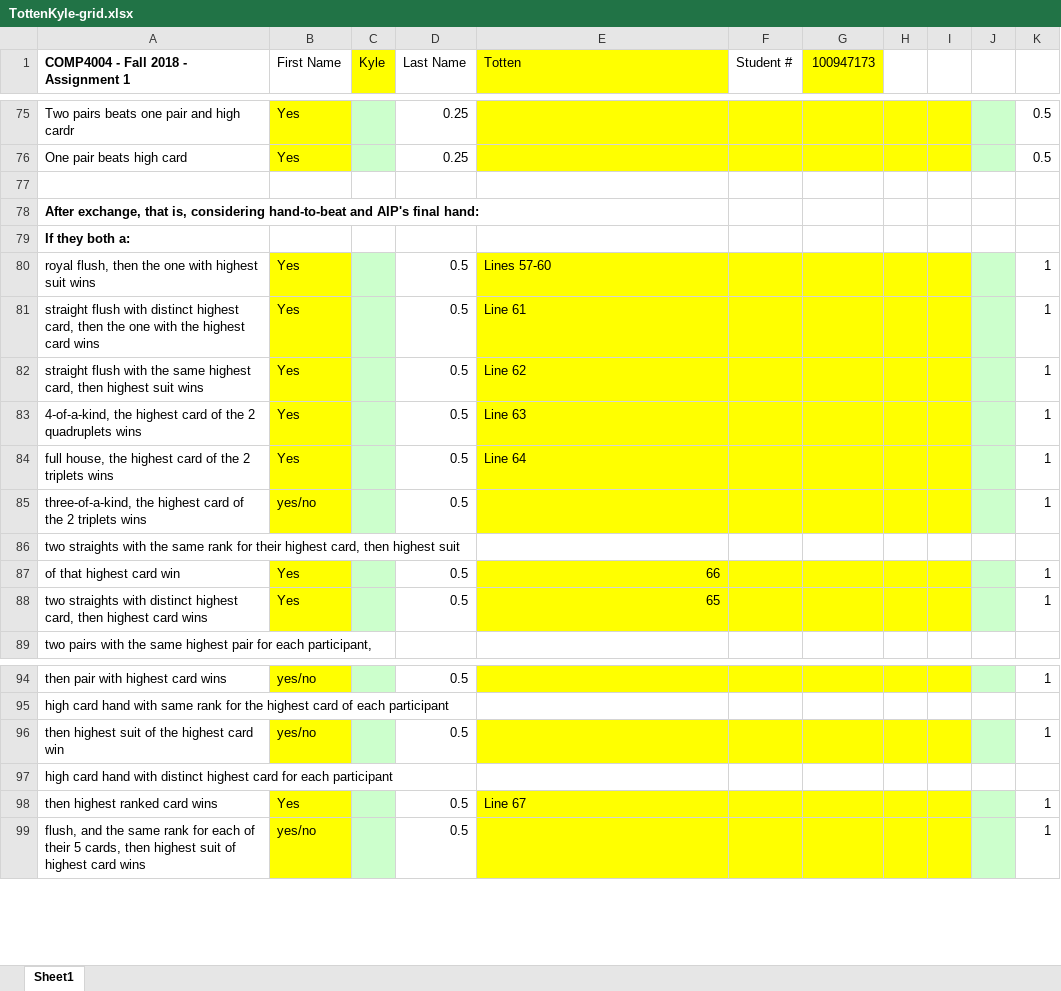
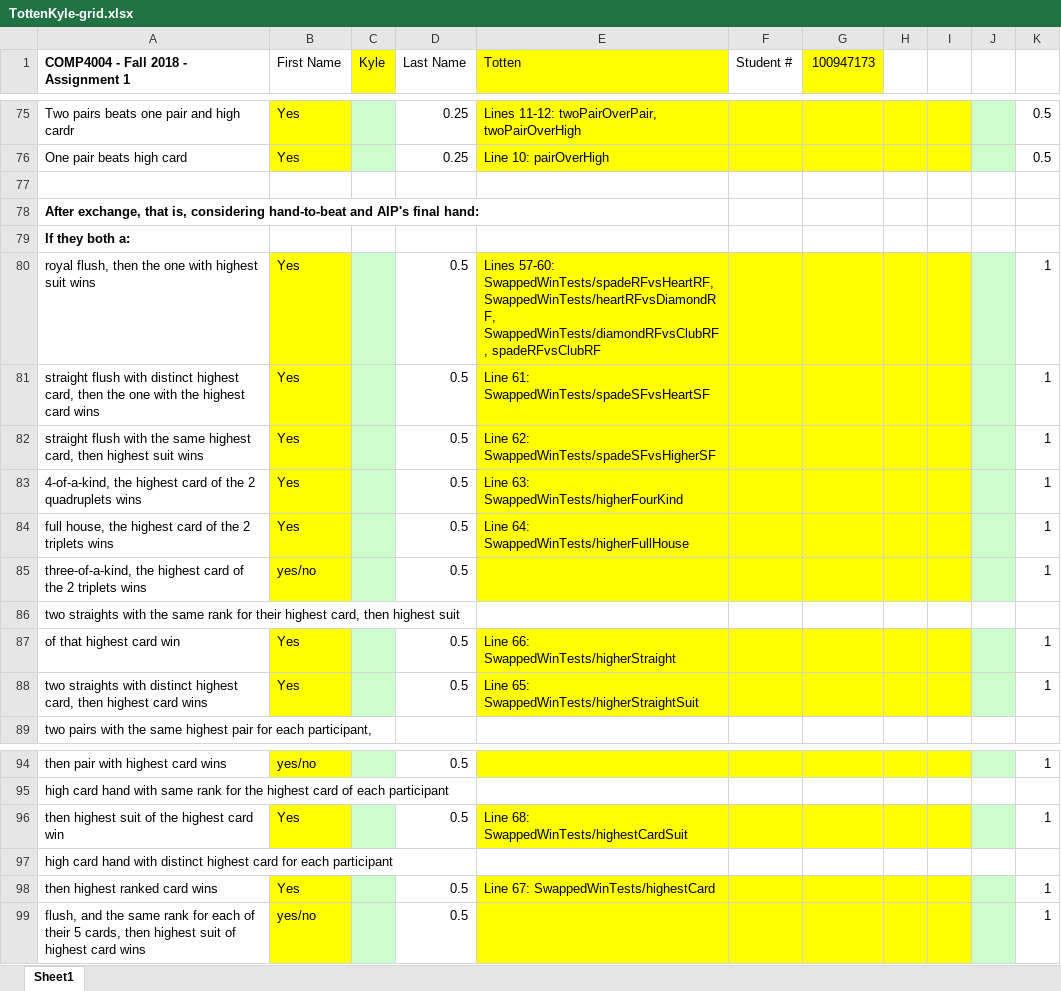
Before and after one commit to ktottenCU/4004A1, an Excel workbook: TottenKyle-grid.xlsx, sheet Sheet1, drawn as a sheet; only a part is shown, gaps mark what is left out; values as stored, in another font and other column widths than the file's, no borders; the diff covers the shown part only; the diff names each change by its address in the sheet, - before the commit and + after, or states it on an @@ line.

```diff
--- a/TottenKyle-grid.xlsx (sheet Sheet1)
+++ b/TottenKyle-grid.xlsx (sheet Sheet1)
-E75 (Totten): (empty)
+E75 (Totten): Lines 11-12: twoPairOverPair, twoPairOverHigh
-E76 (Totten): (empty)
+E76 (Totten): Line 10: pairOverHigh
-E80 (Totten): Lines 57-60
+E80 (Totten): Lines 57-60: SwappedWinTests/spadeRFvsHeartRF, SwappedWinTests/heartRFvsDiamondRF, SwappedWinTests/diamondRFvsClubRF, spadeRFvsClubRF
-E81 (Totten): Line 61
+E81 (Totten): Line 61: SwappedWinTests/spadeSFvsHeartSF
-E82 (Totten): Line 62
+E82 (Totten): Line 62: SwappedWinTests/spadeSFvsHigherSF
-E83 (Totten): Line 63
+E83 (Totten): Line 63: SwappedWinTests/higherFourKind
-E84 (Totten): Line 64
+E84 (Totten): Line 64: SwappedWinTests/higherFullHouse
-E87 (Totten): 66
+E87 (Totten): Line 66: SwappedWinTests/higherStraight
-E88 (Totten): 65
+E88 (Totten): Line 65: SwappedWinTests/higherStraightSuit
-B96 (First Name): yes/no
+B96 (First Name): Yes
-E96 (Totten): (empty)
+E96 (Totten): Line 68: SwappedWinTests/highestCardSuit
-E98 (Totten): Line 67
+E98 (Totten): Line 67: SwappedWinTests/highestCard
```
Also changed, not shown: 34 edited cells elsewhere in this sheet.
